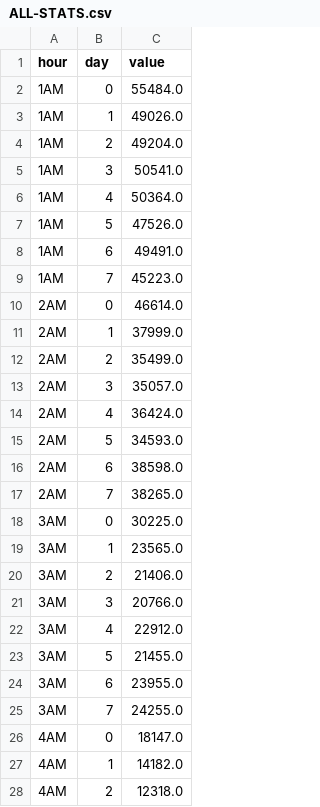
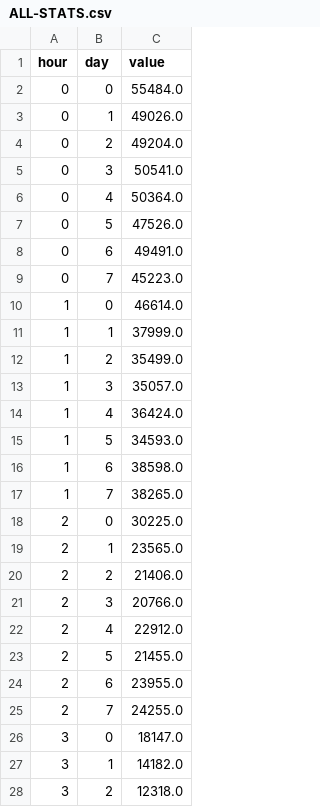
Before and after one commit to taesiri/looking_glass, a CSV file: data/ALL-STATS.csv, drawn as a sheet; only a part is shown; the diff covers the shown part only.

```diff
--- a/data/ALL-STATS.csv
+++ b/data/ALL-STATS.csv
@@ -1,28 +1,28 @@
 hour,day,value
-1AM,0,55484.0
-1AM,1,49026.0
-1AM,2,49204.0
-1AM,3,50541.0
-1AM,4,50364.0
-1AM,5,47526.0
-1AM,6,49491.0
-1AM,7,45223.0
-2AM,0,46614.0
-2AM,1,37999.0
-2AM,2,35499.0
-2AM,3,35057.0
-2AM,4,36424.0
-2AM,5,34593.0
-2AM,6,38598.0
-2AM,7,38265.0
-3AM,0,30225.0
-3AM,1,23565.0
-3AM,2,21406.0
-3AM,3,20766.0
-3AM,4,22912.0
-3AM,5,21455.0
-3AM,6,23955.0
-3AM,7,24255.0
-4AM,0,18147.0
-4AM,1,14182.0
-4AM,2,12318.0
+0,0,55484.0
+0,1,49026.0
+0,2,49204.0
+0,3,50541.0
+0,4,50364.0
+0,5,47526.0
+0,6,49491.0
+0,7,45223.0
+1,0,46614.0
+1,1,37999.0
+1,2,35499.0
+1,3,35057.0
+1,4,36424.0
+1,5,34593.0
+1,6,38598.0
+1,7,38265.0
+2,0,30225.0
+2,1,23565.0
+2,2,21406.0
+2,3,20766.0
+2,4,22912.0
+2,5,21455.0
+2,6,23955.0
+2,7,24255.0
+3,0,18147.0
+3,1,14182.0
+3,2,12318.0
```
Also changed, not shown: 165 edited cells elsewhere in this file, data/ازدواج.csv, data/بچه.csv, 15 other files.
